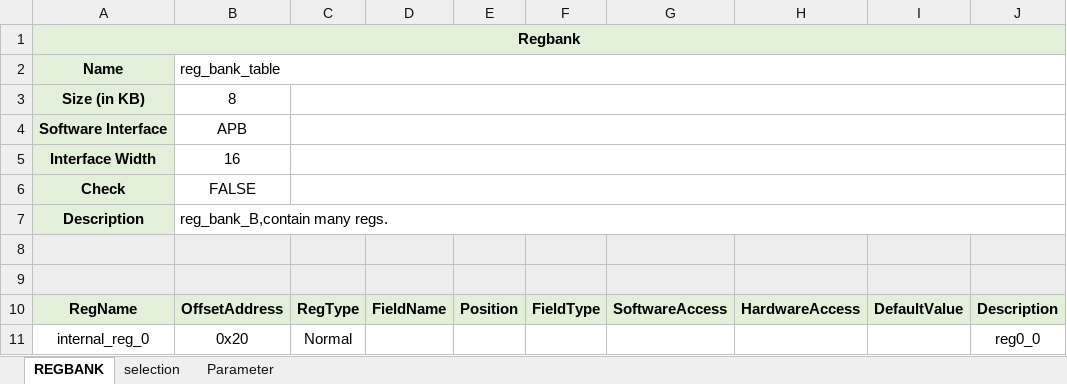
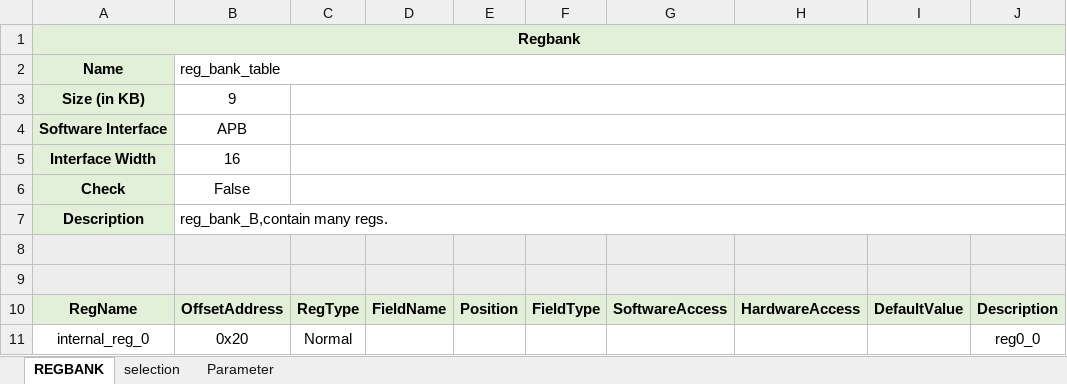
Before and after one commit to fliibs/address_planner, an Excel workbook: regbank_demo.xlsx, sheet REGBANK, drawn as a sheet; only a part is shown; values as stored, in another font and other column widths than the file's, no borders; the diff names each change by its address in the sheet, - before the commit and + after, or states it on an @@ line.

```diff
--- a/regbank_demo.xlsx (sheet REGBANK)
+++ b/regbank_demo.xlsx (sheet REGBANK)
-B3: 8
+B3: 9
-B6: FALSE
+B6: False
```
Also changed, not shown: 14 other files.
